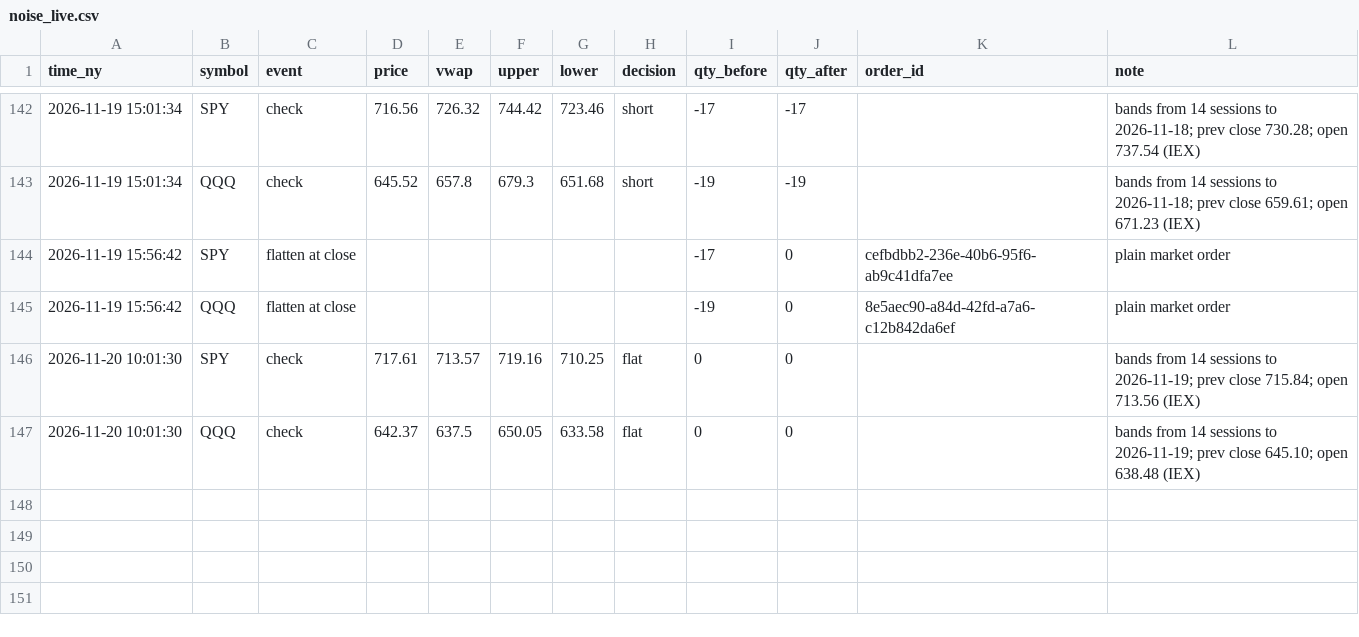
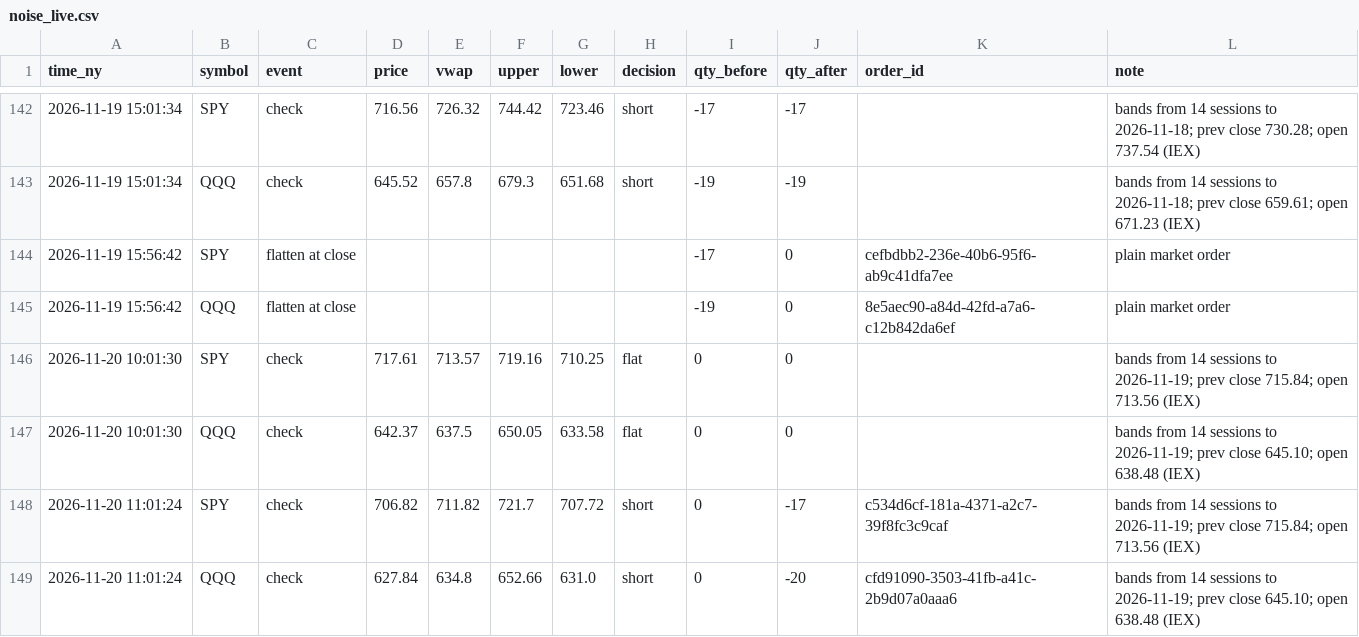
Before and after one commit to JC-Cola/backtest-lab, a CSV file: agent_memory/noise_live.csv, drawn as a sheet; only a part is shown, gaps mark what is left out.

```diff
--- a/agent_memory/noise_live.csv
+++ b/agent_memory/noise_live.csv
@@ -147 +147,3 @@ time_ny,symbol,event,price,vwap,upper,lower,decision,qty_before,qty_after,order_
 2026-11-20 10:01:30,QQQ,check,642.37,637.5,650.05,633.58,flat,0,0,,bands from 14 sessions to 2026-11-19; prev close 645.10; open 638.48 (IEX)
+2026-11-20 11:01:24,SPY,check,706.82,711.82,721.7,707.72,short,0,-17,c534d6cf-181a-4371-a2c7-39f8fc3c9caf,bands from 14 sessions to 2026-11-19; prev close 715.84; open 713.56 (IEX)
+2026-11-20 11:01:24,QQQ,check,627.84,634.8,652.66,631.0,short,0,-20,cfd91090-3503-41fb-a41c-2b9d07a0aaa6,bands from 14 sessions to 2026-11-19; prev close 645.10; open 638.48 (IEX)
```
Also changed, not shown: 4 other files.
